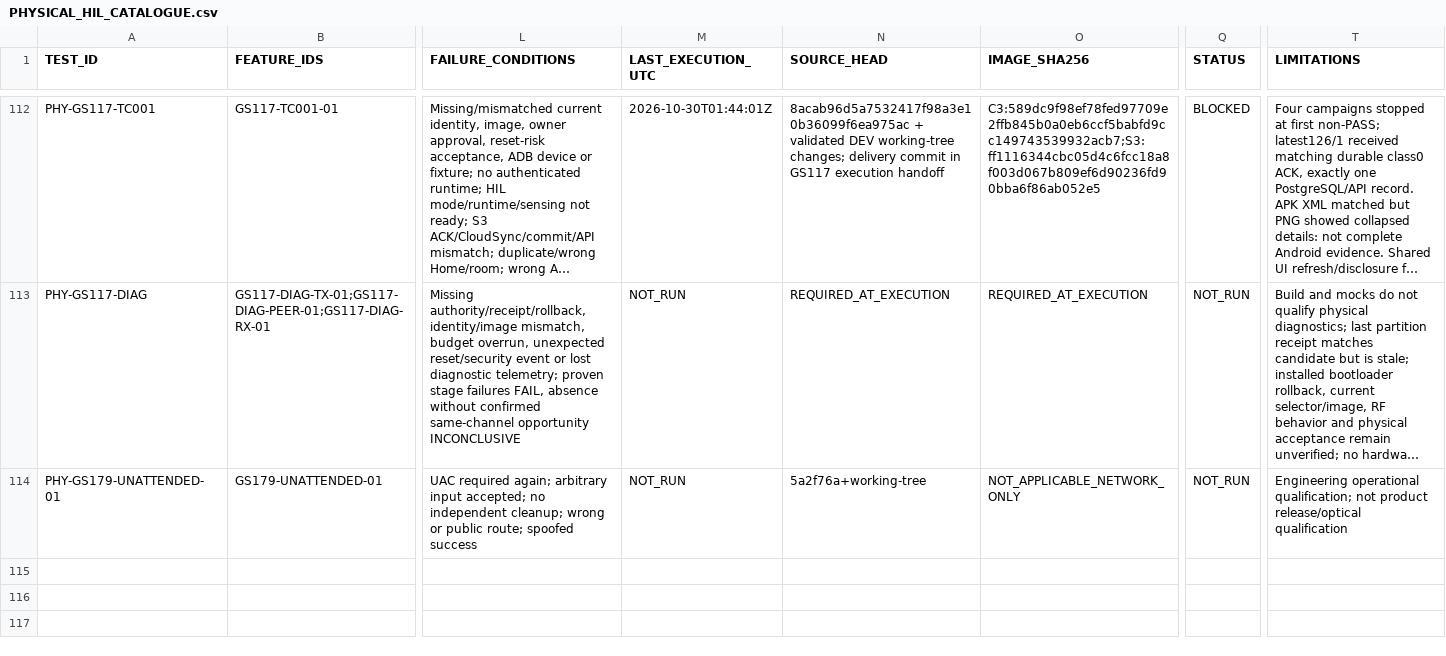
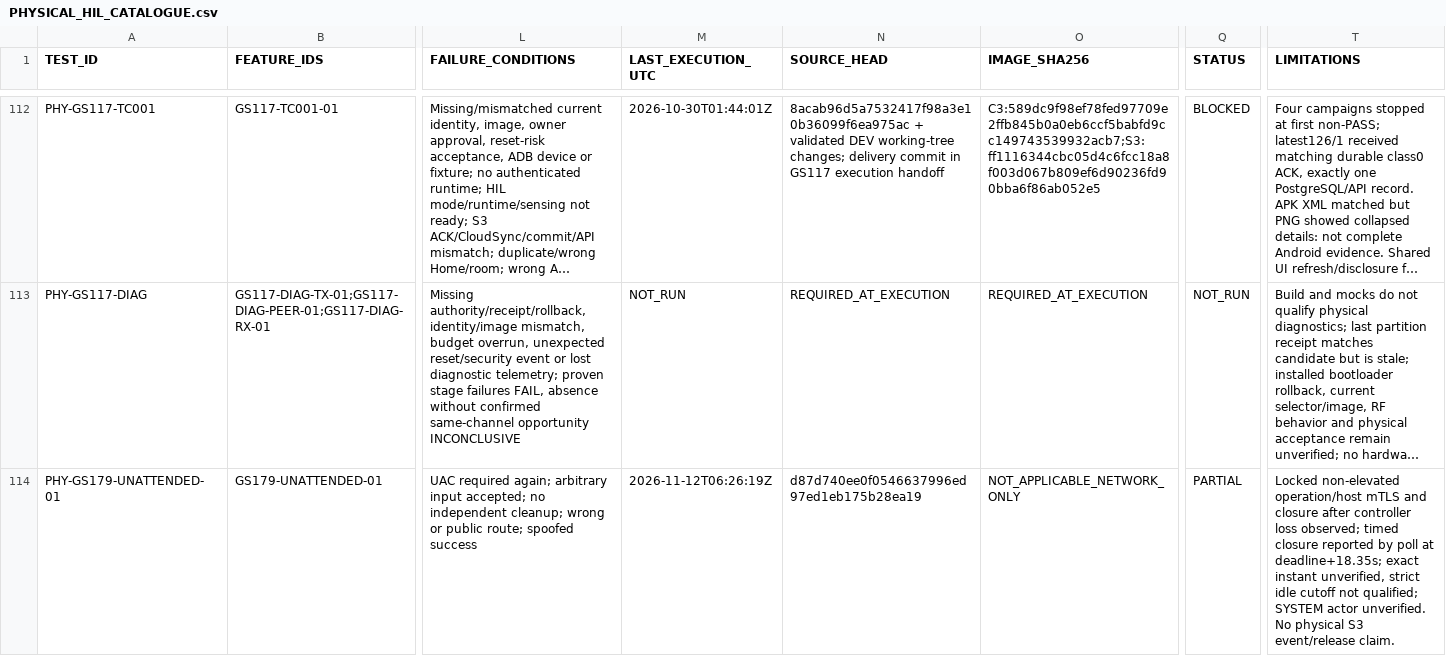
Before and after one commit to udaybhan200683/Ghar_sajag, a CSV file: docs/validation/PHYSICAL_HIL_CATALOGUE.csv, drawn as a sheet; only a part is shown, gaps mark what is left out; long unchanged cells end in …; the diff names each change by its address in the sheet, - before the commit and + after, or states it on an @@ line.

```diff
--- a/docs/validation/PHYSICAL_HIL_CATALOGUE.csv
+++ b/docs/validation/PHYSICAL_HIL_CATALOGUE.csv
-M114 (LAST_EXECUTION_UTC): NOT_RUN
+M114 (LAST_EXECUTION_UTC): 2026-11-12T06:26:19Z
-N114 (SOURCE_HEAD): 5a2f76a+working-tree
+N114 (SOURCE_HEAD): d87d740ee0f0546637996ed97ed1eb175b28ea19
-Q114 (STATUS): NOT_RUN
+Q114 (STATUS): PARTIAL
-T114 (LIMITATIONS): Engineering operational qualification; not product release/optical qualification
+T114 (LIMITATIONS): Locked non-elevated operation/host mTLS and closure after controller loss observed; timed closure reported by poll at deadline+18.35s; exact instant unverified, strict idle cutoff not qualified; SYSTEM actor unverified. No physical S3 event/release claim.
```
Also changed, not shown: docs/validation/MASTER_TRACEABILITY.csv, docs/validation/PHYSICAL_QUALIFICATION.csv, 6 other files.
